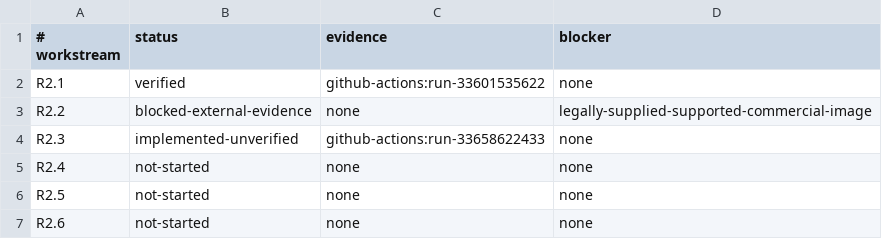
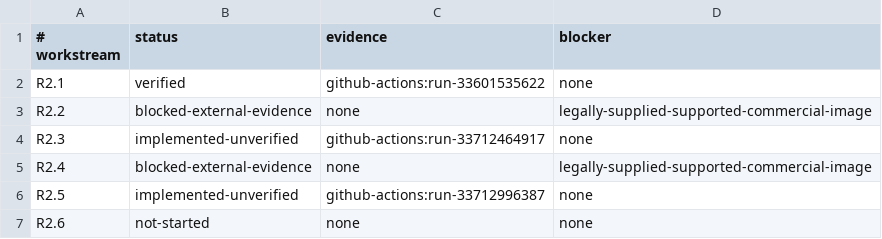
Before and after one commit to matheuz232/JOJO-Recompiled, a TSV file: docs/architecture/PRODUCTION-READINESS.tsv, drawn as a sheet.

```diff
--- a/docs/architecture/PRODUCTION-READINESS.tsv
+++ b/docs/architecture/PRODUCTION-READINESS.tsv
@@ -3,5 +3,5 @@ R2.1	verified	github-actions:run-33601535622	none
 R2.2	blocked-external-evidence	none	legally-supplied-supported-commercial-image
-R2.3	implemented-unverified	github-actions:run-33658622433	none
-R2.4	not-started	none	none
-R2.5	not-started	none	none
+R2.3	implemented-unverified	github-actions:run-33712464917	none
+R2.4	blocked-external-evidence	none	legally-supplied-supported-commercial-image
+R2.5	implemented-unverified	github-actions:run-33712996387	none
 R2.6	not-started	none	none
```
Also changed, not shown: 4 other files.
